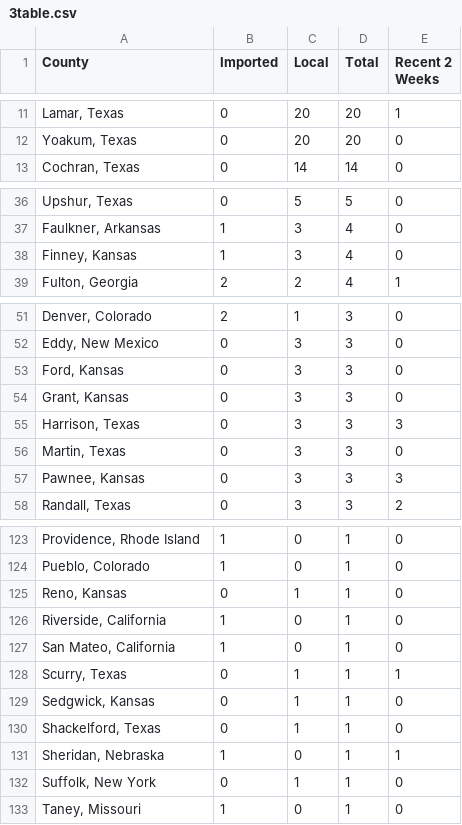
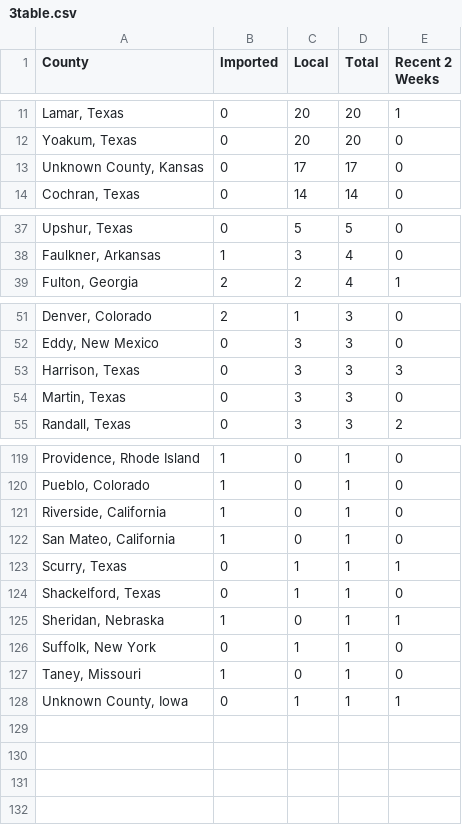
Before and after one commit to JHU-Measles-Tracking-Team/tracker_test_update, a CSV file: GitHub Ready Version/3table.csv, drawn as a sheet; only a part is shown, gaps mark what is left out; removed rows and columns are numbered as before the commit, all else as after; the diff covers the shown part only; the diff names each change by its address in the sheet, - before the commit and + after, or states it on an @@ line.

```diff
--- a/GitHub Ready Version/3table.csv
+++ b/GitHub Ready Version/3table.csv
+row 13: Unknown County, Kansas | 0 | 17 | 17 | 0
-row 38: Finney, Kansas | 1 | 3 | 4 | 0
-row 53: Ford, Kansas | 0 | 3 | 3 | 0
-row 54: Grant, Kansas | 0 | 3 | 3 | 0
-row 57: Pawnee, Kansas | 0 | 3 | 3 | 3
-row 125: Reno, Kansas | 0 | 1 | 1 | 0
-row 129: Sedgwick, Kansas | 0 | 1 | 1 | 0
+row 128: Unknown County, Iowa | 0 | 1 | 1 | 1
```
Also changed, not shown: 1 removed row and 4 edited cells elsewhere in this file, GitHub Ready Version/1map1.csv, GitHub Ready Version/2map2.csv, 5 other files.
